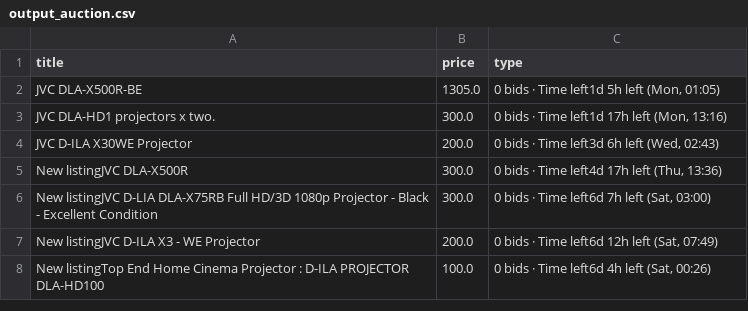
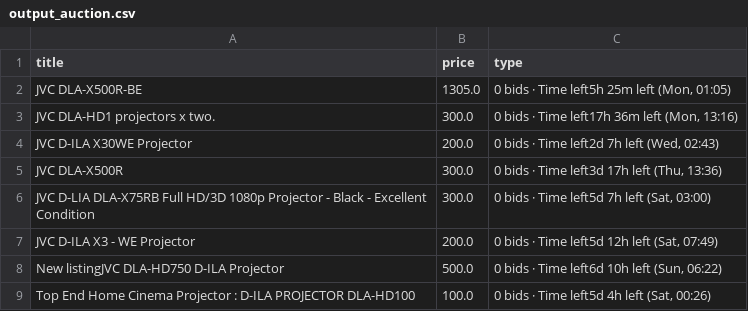
Before and after one commit to LFCottrell/Ebay_JVC, a CSV file: output_auction.csv, drawn as a sheet.

```diff
--- a/output_auction.csv
+++ b/output_auction.csv
@@ -1,8 +1,9 @@
 title,price,type
-JVC DLA-X500R-BE,1305.0,"0 bids · Time left1d 5h left (Mon, 01:05)"
-JVC DLA-HD1 projectors x two.,300.0,"0 bids · Time left1d 17h left (Mon, 13:16)"
-JVC D-ILA X30WE Projector,200.0,"0 bids · Time left3d 6h left (Wed, 02:43)"
-New listingJVC DLA-X500R,300.0,"0 bids · Time left4d 17h left (Thu, 13:36)"
-New listingJVC D-LIA DLA-X75RB Full HD/3D 1080p Projector - Black - Excellent Condition,300.0,"0 bids · Time left6d 7h left (Sat, 03:00)"
-New listingJVC D-ILA X3 - WE Projector,200.0,"0 bids · Time left6d 12h left (Sat, 07:49)"
-New listingTop End Home Cinema Projector : D-ILA PROJECTOR DLA-HD100,100.0,"0 bids · Time left6d 4h left (Sat, 00:26)"
+JVC DLA-X500R-BE,1305.0,"0 bids · Time left5h 25m left (Mon, 01:05)"
+JVC DLA-HD1 projectors x two.,300.0,"0 bids · Time left17h 36m left (Mon, 13:16)"
+JVC D-ILA X30WE Projector,200.0,"0 bids · Time left2d 7h left (Wed, 02:43)"
+JVC DLA-X500R,300.0,"0 bids · Time left3d 17h left (Thu, 13:36)"
+JVC D-LIA DLA-X75RB Full HD/3D 1080p Projector - Black - Excellent Condition,300.0,"0 bids · Time left5d 7h left (Sat, 03:00)"
+JVC D-ILA X3 - WE Projector,200.0,"0 bids · Time left5d 12h left (Sat, 07:49)"
+New listingJVC DLA-HD750 D-ILA Projector,500.0,"0 bids · Time left6d 10h left (Sun, 06:22)"
+Top End Home Cinema Projector : D-ILA PROJECTOR DLA-HD100,100.0,"0 bids · Time left5d 4h left (Sat, 00:26)"
```
Also changed, not shown: 2 other files.
